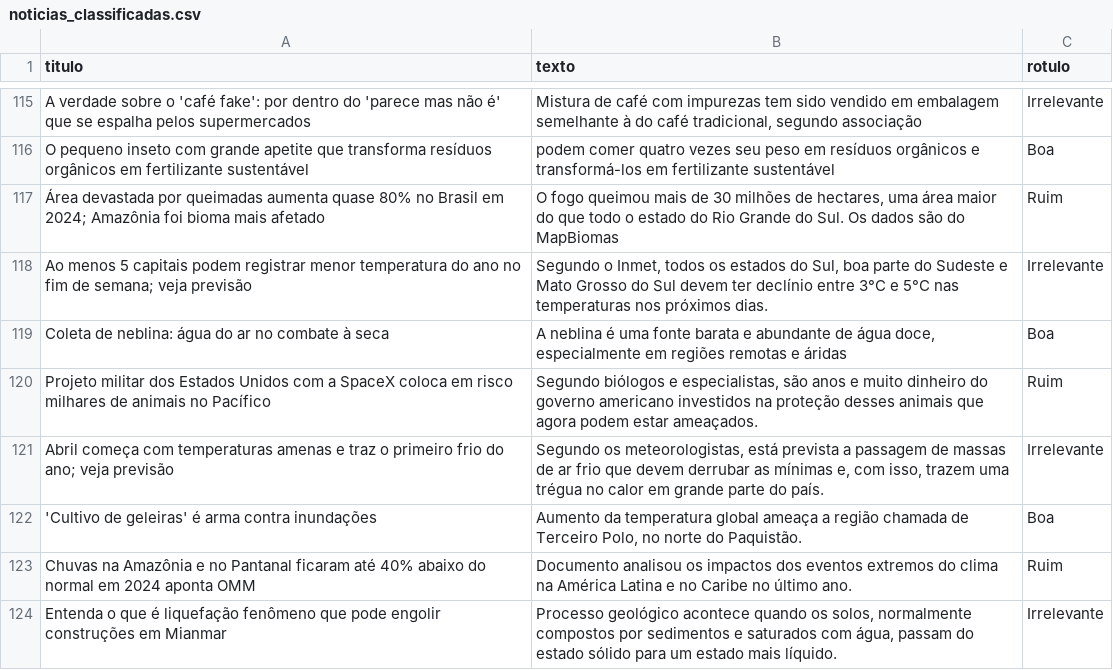
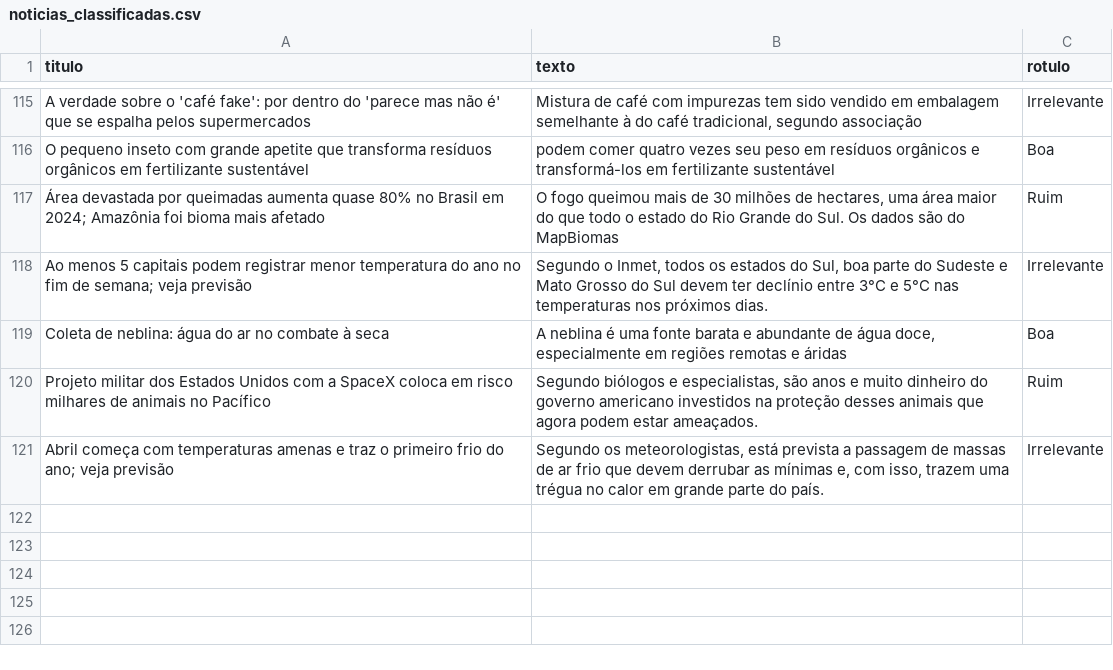
Before and after one commit to cezarbtw/ChatBot-Meio-Ambiente, a CSV file: noticias_classificadas.csv, drawn as a sheet; only a part is shown, gaps mark what is left out.

```diff
--- a/noticias_classificadas.csv
+++ b/noticias_classificadas.csv
@@ -121,4 +121 @@ Projeto militar dos Estados Unidos com a SpaceX coloca em risco milhares de anim
 Abril começa com temperaturas amenas e traz o primeiro frio do ano; veja previsão,"Segundo os meteorologistas, está prevista a passagem de massas de ar frio que devem derrubar as mínimas e, com isso, trazem uma trégua no calor em grande parte do país.",Irrelevante
-'Cultivo de geleiras' é arma contra inundações,"Aumento da temperatura global ameaça a região chamada de Terceiro Polo, no norte do Paquistão.",Boa
-Chuvas na Amazônia e no Pantanal ficaram até 40% abaixo do normal em 2024 aponta OMM,"Documento analisou os impactos dos eventos extremos do clima na América Latina e no Caribe no último ano.",Ruim
-Entenda o que é liquefação fenômeno que pode engolir construções em Mianmar,"Processo geológico acontece quando os solos, normalmente compostos por sedimentos e saturados com água, passam do estado sólido para um estado mais líquido.",Irrelevante
```
Also changed, not shown: 3 other files.
